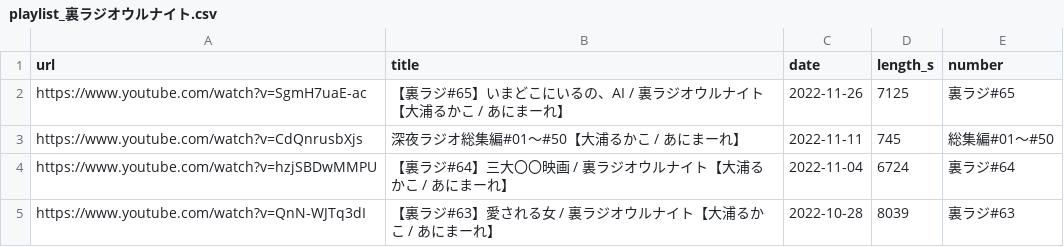
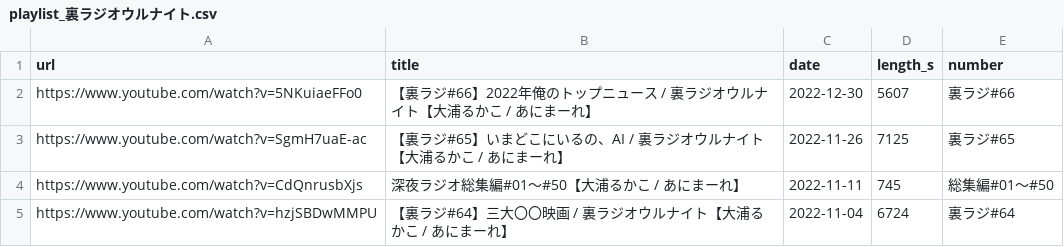
Before and after one commit to ikumyn1or0/uraradi_archives, a CSV file: input/playlist_裏ラジオウルナイト.csv, drawn as a sheet; only a part is shown; the shorter side is filled out with more unchanged rows.

```diff
--- a/input/playlist_裏ラジオウルナイト.csv
+++ b/input/playlist_裏ラジオウルナイト.csv
@@ -1,2 +1,3 @@
 url,title,date,length_s,number
+https://www.youtube.com/watch?v=5NKuiaeFFo0,【裏ラジ#66】2022年俺のトップニュース / 裏ラジオウルナイト【大浦るかこ / あにまーれ】,2022-12-30,5607,裏ラジ#66
 https://www.youtube.com/watch?v=SgmH7uaE-ac,【裏ラジ#65】いまどこにいるの、AI / 裏ラジオウルナイト【大浦るかこ / あにまーれ】,2022-11-26,7125,裏ラジ#65
```
Also changed, not shown: 3 other files.
